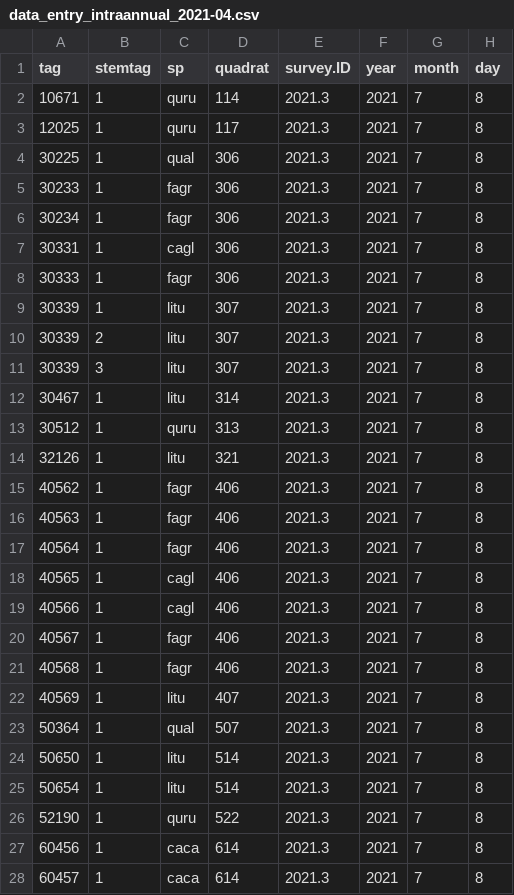
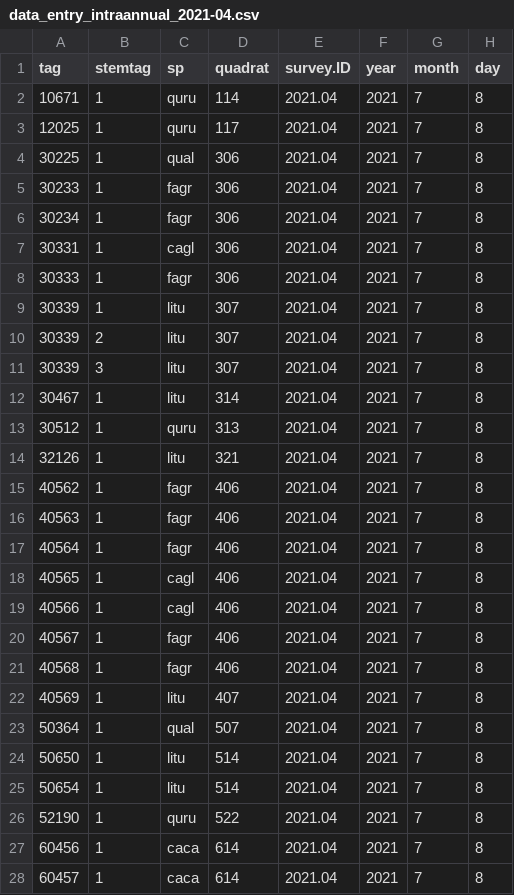
Before and after one commit to SCBI-ForestGEO/Dendrobands, a CSV file: resources/raw_data/2021/data_entry_intraannual_2021-04.csv, drawn as a sheet; only a part is shown; the diff covers the shown part only; the diff names each change by its address in the sheet, - before the commit and + after, or states it on an @@ line.

```diff
--- a/resources/raw_data/2021/data_entry_intraannual_2021-04.csv
+++ b/resources/raw_data/2021/data_entry_intraannual_2021-04.csv
-E2:E28 (survey.ID): 2021.3
+E2:E28 (survey.ID): 2021.04
```
Also changed, not shown: 119 edited cells elsewhere in this file, resources/raw_data/2021/data_entry_intraannual_2021-03.csv.
